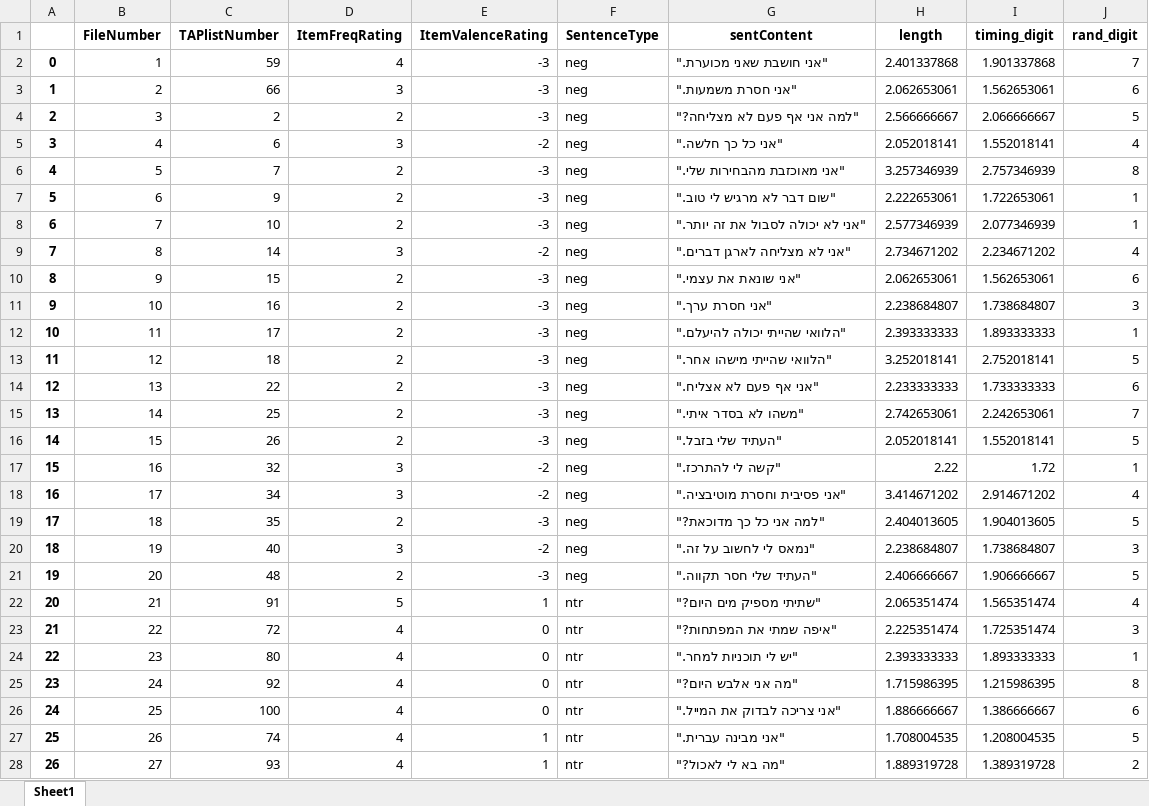
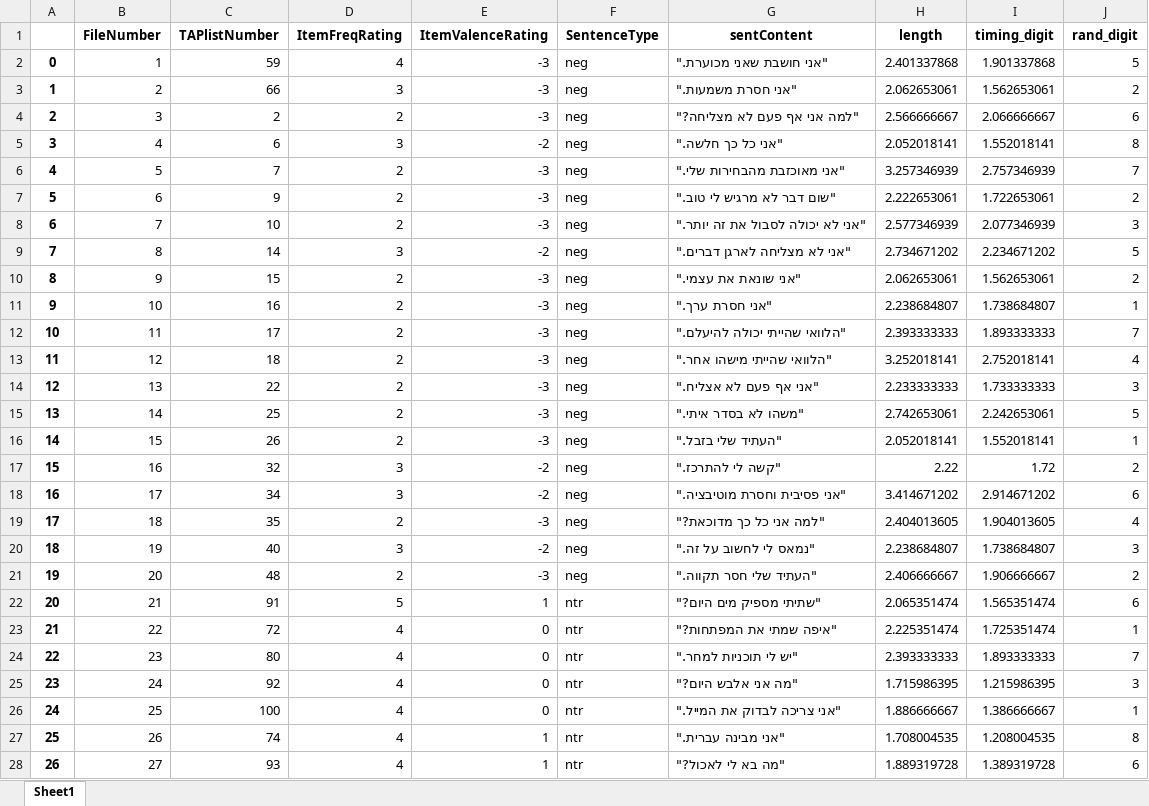
Before and after one commit to TomerOz/stp-project, an Excel workbook: Subjects/subject 1/audio_data_digit.xlsx, sheet Sheet1, drawn as a sheet; only a part is shown; values as stored, in another font and other column widths than the file's, no borders; the diff covers the shown part only; the diff names each change by its address in the sheet, - before the commit and + after, or states it on an @@ line.

```diff
--- a/Subjects/subject 1/audio_data_digit.xlsx (sheet Sheet1)
+++ b/Subjects/subject 1/audio_data_digit.xlsx (sheet Sheet1)
-J2 (rand_digit): 7
+J2 (rand_digit): 5
-J3 (rand_digit): 6
+J3 (rand_digit): 2
-J4 (rand_digit): 5
+J4 (rand_digit): 6
-J5 (rand_digit): 4
+J5 (rand_digit): 8
-J6 (rand_digit): 8
+J6 (rand_digit): 7
-J7 (rand_digit): 1
+J7 (rand_digit): 2
-J8 (rand_digit): 1
+J8 (rand_digit): 3
-J9 (rand_digit): 4
+J9 (rand_digit): 5
-J10 (rand_digit): 6
+J10 (rand_digit): 2
-J11 (rand_digit): 3
+J11 (rand_digit): 1
-J12 (rand_digit): 1
+J12 (rand_digit): 7
-J13 (rand_digit): 5
+J13 (rand_digit): 4
-J14 (rand_digit): 6
+J14 (rand_digit): 3
-J15 (rand_digit): 7
+J15 (rand_digit): 5
-J16 (rand_digit): 5
+J16 (rand_digit): 1
-J17 (rand_digit): 1
+J17 (rand_digit): 2
-J18 (rand_digit): 4
+J18 (rand_digit): 6
-J19 (rand_digit): 5
+J19 (rand_digit): 4
-J21 (rand_digit): 5
+J21 (rand_digit): 2
-J22 (rand_digit): 4
+J22 (rand_digit): 6
-J23 (rand_digit): 3
+J23 (rand_digit): 1
-J24 (rand_digit): 1
+J24 (rand_digit): 7
-J25 (rand_digit): 8
+J25 (rand_digit): 3
-J26 (rand_digit): 6
+J26 (rand_digit): 1
-J27 (rand_digit): 5
+J27 (rand_digit): 8
-J28 (rand_digit): 2
+J28 (rand_digit): 6
```
Also changed, not shown: 11 edited cells elsewhere in this sheet, 12 other files.
